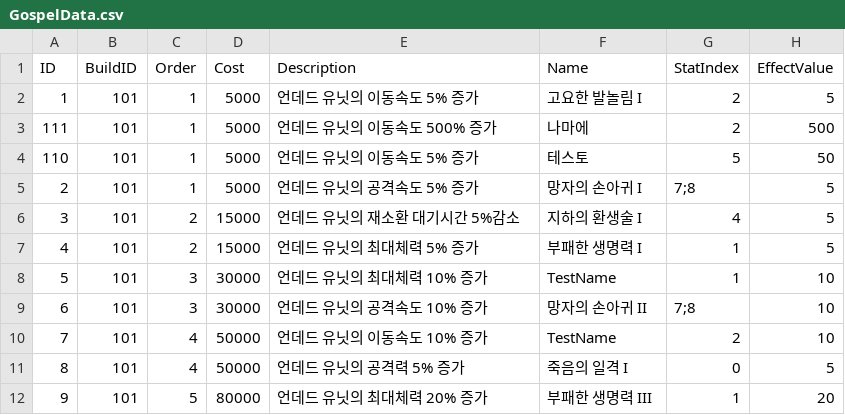
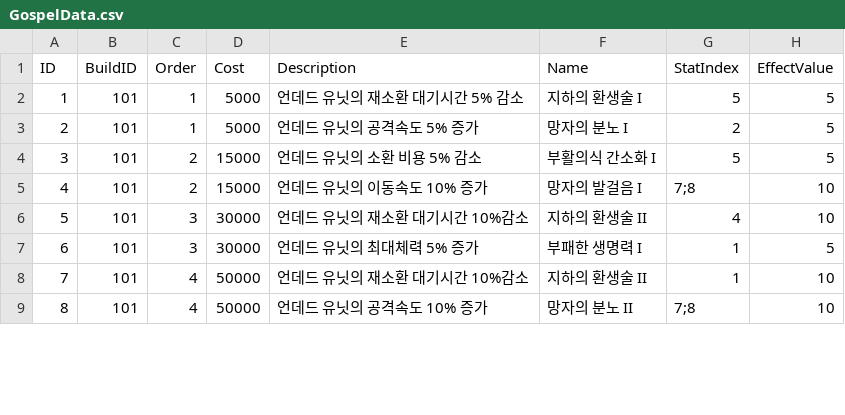
Before and after one commit to LAKAN966/Project_P, a CSV file: Assets/Resources/Data/GospelData.csv, drawn as a sheet; only a part is shown; removed rows and columns are numbered as before the commit, all else as after; the diff covers the shown part only; the diff names each change by its address in the sheet, - before the commit and + after, or states it on an @@ line.

```diff
--- a/Assets/Resources/Data/GospelData.csv
+++ b/Assets/Resources/Data/GospelData.csv
-E2 (Description): 언데드 유닛의 이동속도 5% 증가
+E2 (Description): 언데드 유닛의 재소환 대기시간 5% 감소
-F2 (Name): 고요한 발놀림 I
+F2 (Name): 지하의 환생술 I
-G2 (StatIndex): 2
+G2 (StatIndex): 5
-row 3: 111 | 101 | 1 | 5000 | 언데드 유닛의 이동속도 500% 증가 | 나마에 | 2 | 500
-row 4: 110 | 101 | 1 | 5000 | 언데드 유닛의 이동속도 5% 증가 | 테스토 | 5 | 50
-F3 (Name): 망자의 손아귀 I
+F3 (Name): 망자의 분노 I
-G3 (StatIndex): 7;8
+G3 (StatIndex): 2
-E4 (Description): 언데드 유닛의 재소환 대기시간 5%감소
+E4 (Description): 언데드 유닛의 소환 비용 5% 감소
-F4 (Name): 지하의 환생술 I
+F4 (Name): 부활의식 간소화 I
-G4 (StatIndex): 4
+G4 (StatIndex): 5
-E5 (Description): 언데드 유닛의 최대체력 5% 증가
+E5 (Description): 언데드 유닛의 이동속도 10% 증가
-F5 (Name): 부패한 생명력 I
+F5 (Name): 망자의 발걸음 I
-G5 (StatIndex): 1
+G5 (StatIndex): 7;8
-H5 (EffectValue): 5
+H5 (EffectValue): 10
-E6 (Description): 언데드 유닛의 최대체력 10% 증가
+E6 (Description): 언데드 유닛의 재소환 대기시간 10%감소
-F6 (Name): TestName
+F6 (Name): 지하의 환생술 II
-G6 (StatIndex): 1
+G6 (StatIndex): 4
-E7 (Description): 언데드 유닛의 공격속도 10% 증가
+E7 (Description): 언데드 유닛의 최대체력 5% 증가
-F7 (Name): 망자의 손아귀 II
+F7 (Name): 부패한 생명력 I
-G7 (StatIndex): 7;8
+G7 (StatIndex): 1
-H7 (EffectValue): 10
+H7 (EffectValue): 5
-E8 (Description): 언데드 유닛의 이동속도 10% 증가
+E8 (Description): 언데드 유닛의 재소환 대기시간 10%감소
-F8 (Name): TestName
+F8 (Name): 지하의 환생술 II
-G8 (StatIndex): 2
+G8 (StatIndex): 1
-E9 (Description): 언데드 유닛의 공격력 5% 증가
+E9 (Description): 언데드 유닛의 공격속도 10% 증가
-F9 (Name): 죽음의 일격 I
+F9 (Name): 망자의 분노 II
-G9 (StatIndex): 0
+G9 (StatIndex): 7;8
-H9 (EffectValue): 5
+H9 (EffectValue): 10
-row 12: 9 | 101 | 5 | 80000 | 언데드 유닛의 최대체력 20% 증가 | 부패한 생명력 III | 1 | 20
```
Also changed, not shown: 1 added row, 37 edited cells and row numbers in column A elsewhere in this file, Assets/Resources/Data/BuildingData.csv, Assets/Resources/Data/UnitData.csv, 6 other files.
